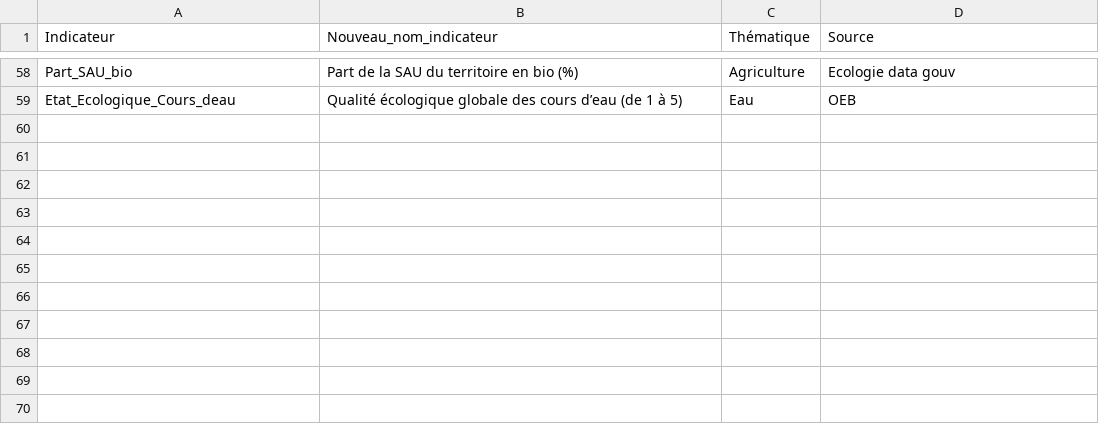
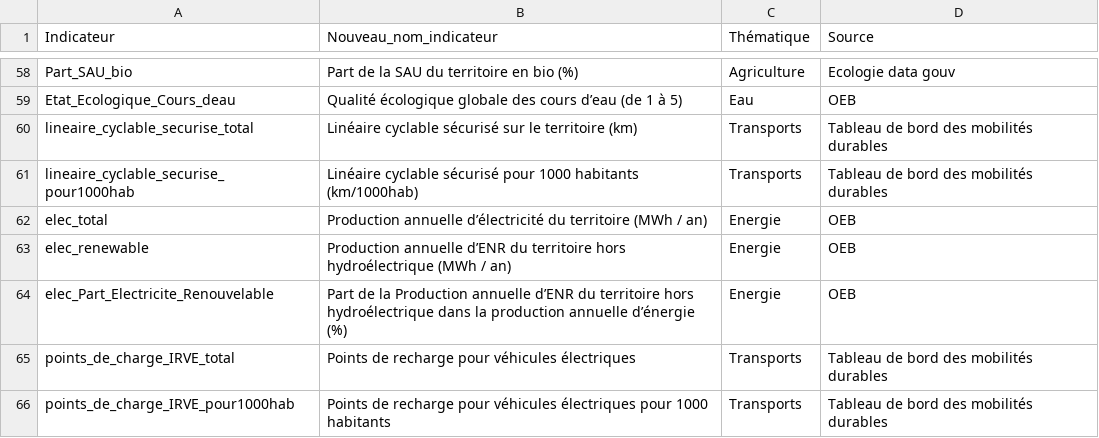
Before and after one commit to thibaultgloriot/Planification-Ecologique, a CSV file: pages/columns_indicateurs.csv, drawn as a sheet; only a part is shown, gaps mark what is left out.

Commit message:
Update columns_indicateurs.csv

```diff
--- a/pages/columns_indicateurs.csv
+++ b/pages/columns_indicateurs.csv
@@ -59 +59,8 @@ Part_SAU_bio;Part de la SAU du territoire en bio (%);Agriculture;Ecologie data g
 Etat_Ecologique_Cours_deau;Qualité écologique globale des cours d’eau (de 1 à 5);Eau;OEB
+lineaire_cyclable_securise_total;Linéaire cyclable sécurisé sur le territoire (km);Transports;Tableau de bord des mobilités durables
+lineaire_cyclable_securise_pour1000hab;Linéaire cyclable sécurisé pour 1000 habitants (km/1000hab);Transports;Tableau de bord des mobilités durables
+elec_total;Production annuelle d’électricité du territoire (MWh / an);Energie;OEB
+elec_renewable;Production annuelle d’ENR du territoire hors hydroélectrique (MWh / an);Energie;OEB
+elec_Part_Electricite_Renouvelable;Part de la Production annuelle d’ENR du territoire hors hydroélectrique dans la production annuelle d’énergie (%);Energie;OEB
+points_de_charge_IRVE_total;Points de recharge pour véhicules électriques;Transports;Tableau de bord des mobilités durables
+points_de_charge_IRVE_pour1000hab;Points de recharge pour véhicules électriques pour 1000 habitants;Transports;Tableau de bord des mobilités durables
```
